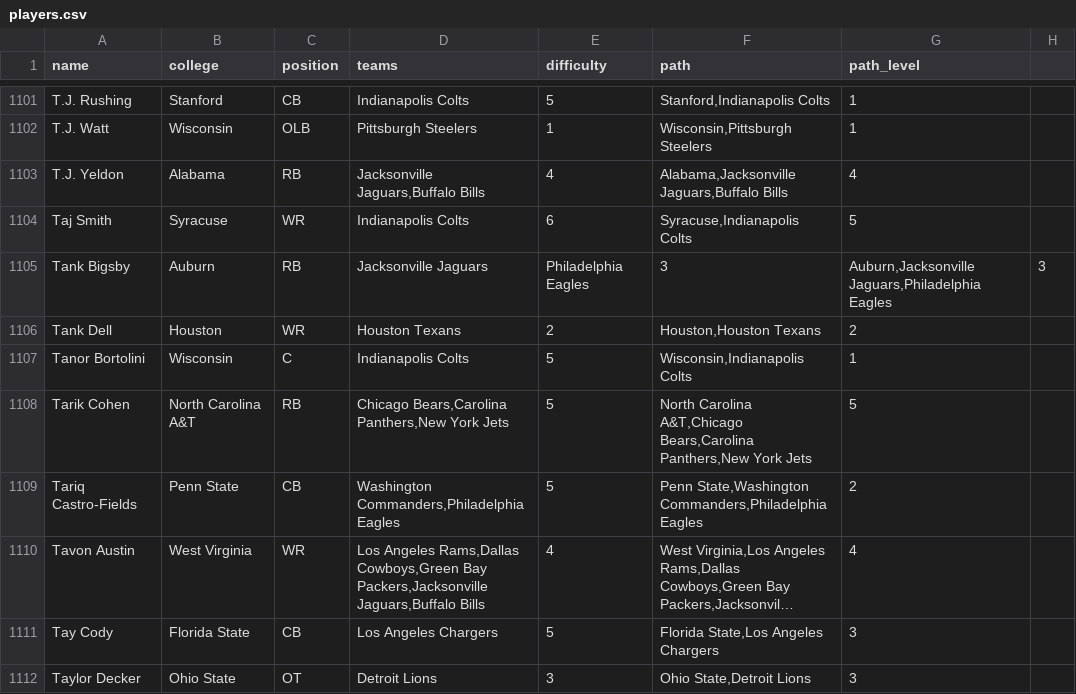
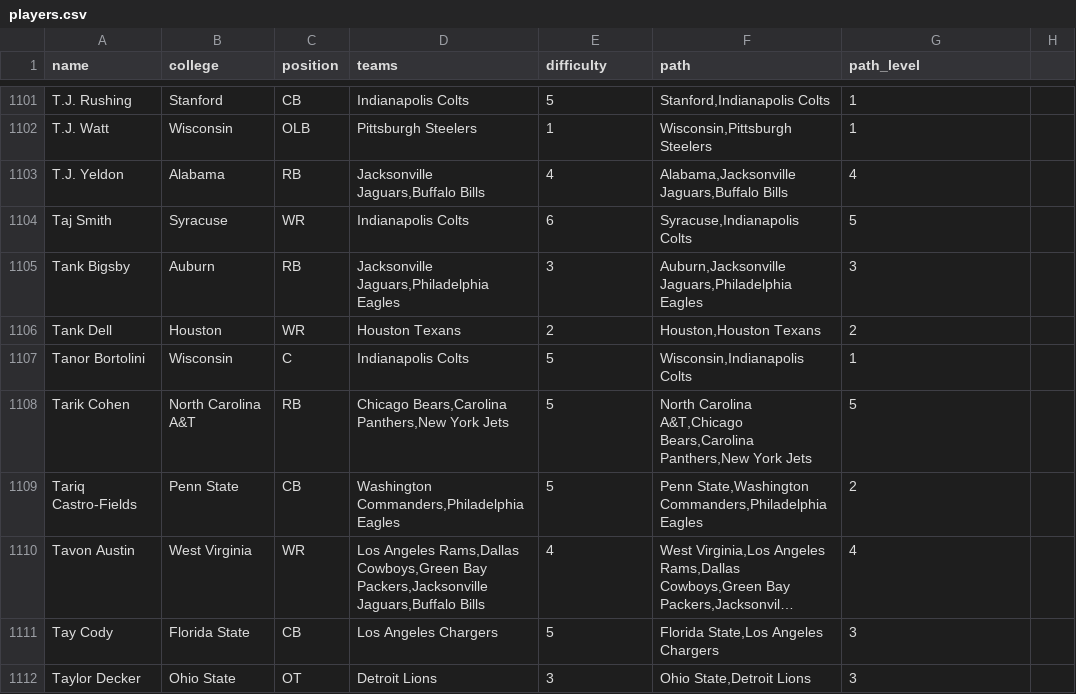
Before and after one commit to JerryHelmets/helmets-game, a CSV file: public/data/players.csv, drawn as a sheet; only a part is shown, gaps mark what is left out; long unchanged cells end in ….

Commit message:
Update players.csv

```diff
--- a/public/data/players.csv
+++ b/public/data/players.csv
@@ -1104,3 +1104,3 @@ T.J. Yeldon,Alabama,RB,"Jacksonville Jaguars,Buffalo Bills",4,"Alabama,Jacksonvi
 Taj Smith,Syracuse,WR,Indianapolis Colts,6,"Syracuse,Indianapolis Colts",5
-Tank Bigsby,Auburn,RB,Jacksonville Jaguars,Philadelphia Eagles,3,"Auburn,Jacksonville Jaguars,Philadelphia Eagles",3
+Tank Bigsby,Auburn,RB,"Jacksonville Jaguars,Philadelphia Eagles",3,"Auburn,Jacksonville Jaguars,Philadelphia Eagles",3
 Tank Dell,Houston,WR,Houston Texans,2,"Houston,Houston Texans",2
```
